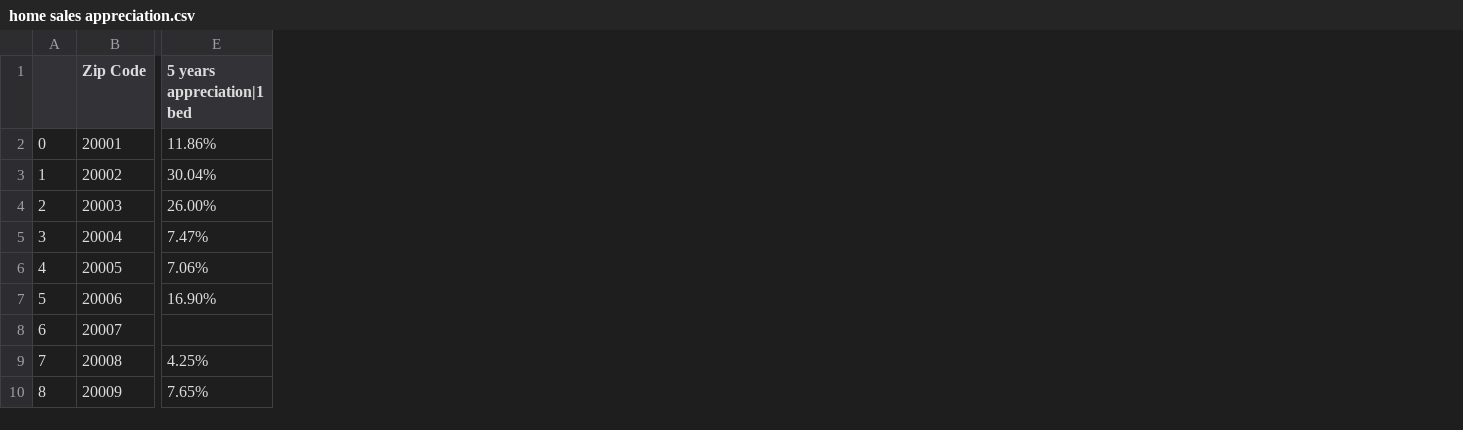
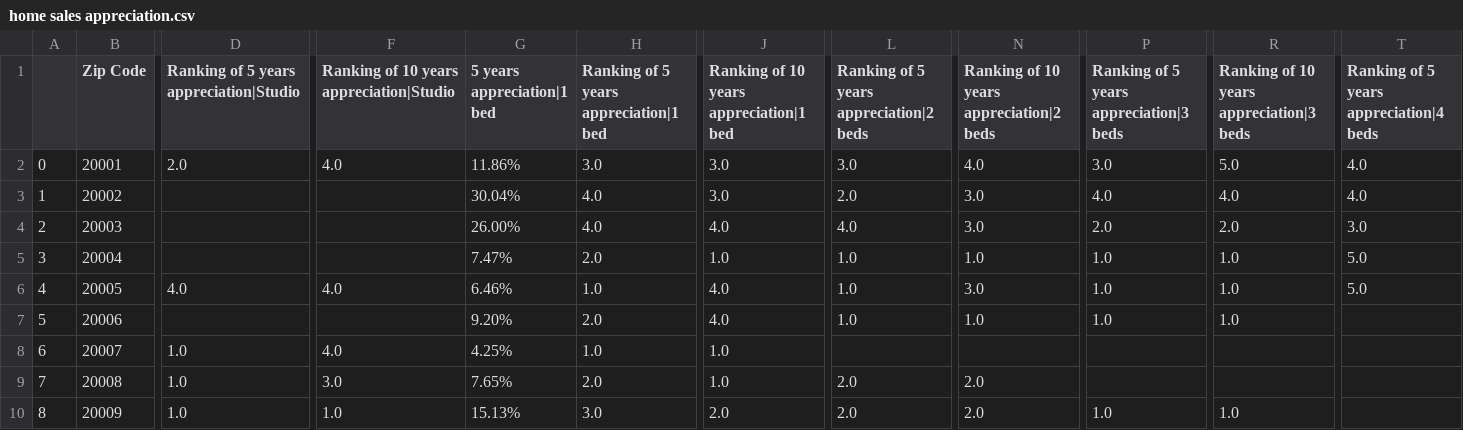
Before and after one commit to YuyaoZhang17/Community-Recommendation, a CSV file: Code/home sales appreciation.csv, drawn as a sheet; only a part is shown, gaps mark what is left out; addresses are those after the commit; the diff covers the shown part only; the diff names each change by its address in the sheet, - before the commit and + after, or states it on an @@ line.

```diff
--- a/Code/home sales appreciation.csv
+++ b/Code/home sales appreciation.csv
+column D, rows 1-10: Ranking of 5 years appreciation|Studio | 2.0 |  |  |  | 4.0 |  | 1.0 | 1.0 | 1.0
+column F, rows 1-10: Ranking of 10 years appreciation|Studio | 4.0 |  |  |  | 4.0 |  | 4.0 | 3.0 | 1.0
+column H, rows 1-10: Ranking of 5 years appreciation|1 bed | 3.0 | 4.0 | 4.0 | 2.0 | 1.0 | 2.0 | 1.0 | 2.0 | 3.0
+column J, rows 1-10: Ranking of 10 years appreciation|1 bed | 3.0 | 3.0 | 4.0 | 1.0 | 4.0 | 4.0 | 1.0 | 1.0 | 2.0
+column L, rows 1-10: Ranking of 5 years appreciation|2 beds | 3.0 | 2.0 | 4.0 | 1.0 | 1.0 | 1.0 |  | 2.0 | 2.0
+column N, rows 1-10: Ranking of 10 years appreciation|2 beds | 4.0 | 3.0 | 3.0 | 1.0 | 3.0 | 1.0 |  | 2.0 | 2.0
+column P, rows 1-10: Ranking of 5 years appreciation|3 beds | 3.0 | 4.0 | 2.0 | 1.0 | 1.0 | 1.0 |  |  | 1.0
+column R, rows 1-10: Ranking of 10 years appreciation|3 beds | 5.0 | 4.0 | 2.0 | 1.0 | 1.0 | 1.0 |  |  | 1.0
+column T, rows 1-6: Ranking of 5 years appreciation|4 beds | 4.0 | 4.0 | 3.0 | 5.0 | 5.0
-G6 (5 years appreciation|1 bed): 7.06%
+G6 (5 years appreciation|1 bed): 6.46%
-G7 (5 years appreciation|1 bed): 16.90%
+G7 (5 years appreciation|1 bed): 9.20%
-G8 (5 years appreciation|1 bed): (empty)
+G8 (5 years appreciation|1 bed): 4.25%
-G9 (5 years appreciation|1 bed): 4.25%
+G9 (5 years appreciation|1 bed): 7.65%
-G10 (5 years appreciation|1 bed): 7.65%
+G10 (5 years appreciation|1 bed): 15.13%
```
Also changed, not shown: 7 added columns and 50 edited cells elsewhere in this file, Code/data.csv, Code/sales around elm school.csv, 8 other files.
